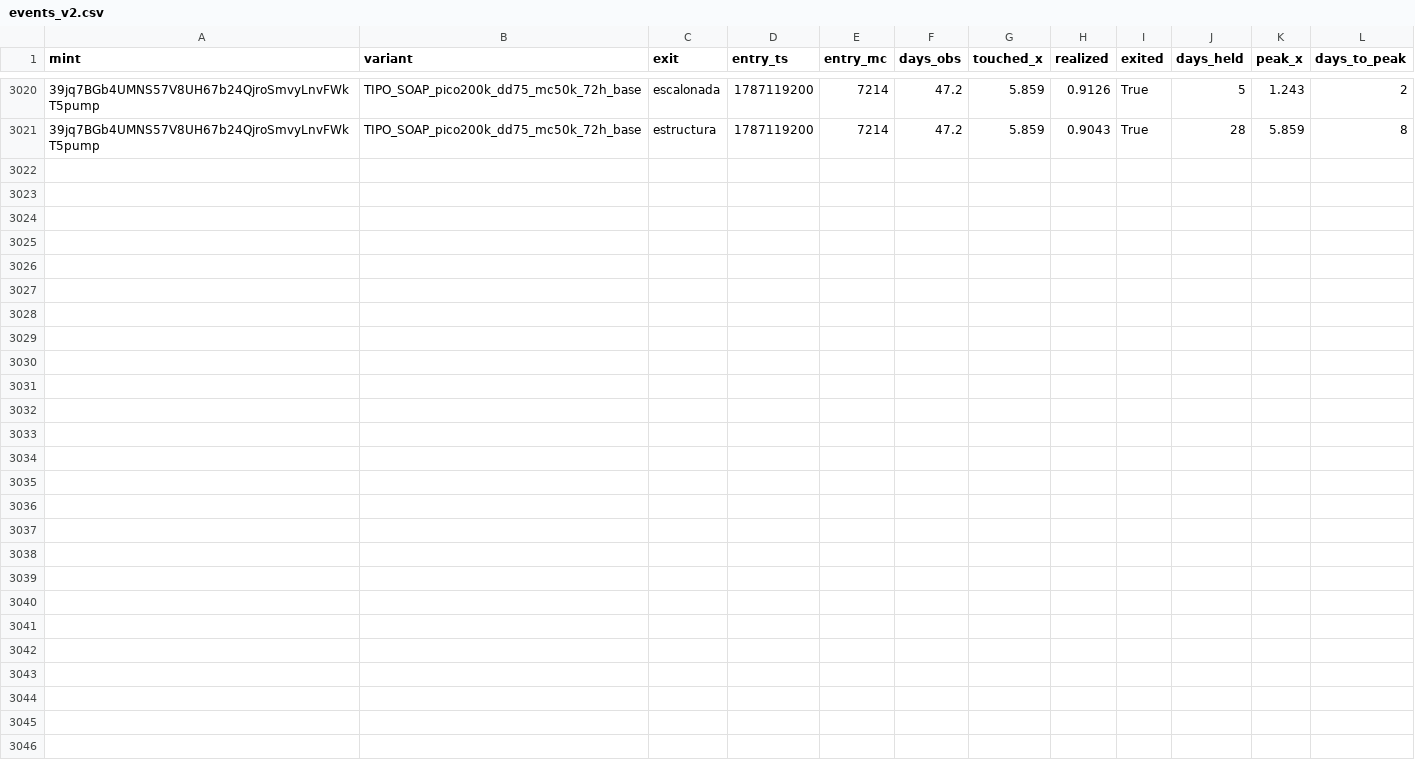
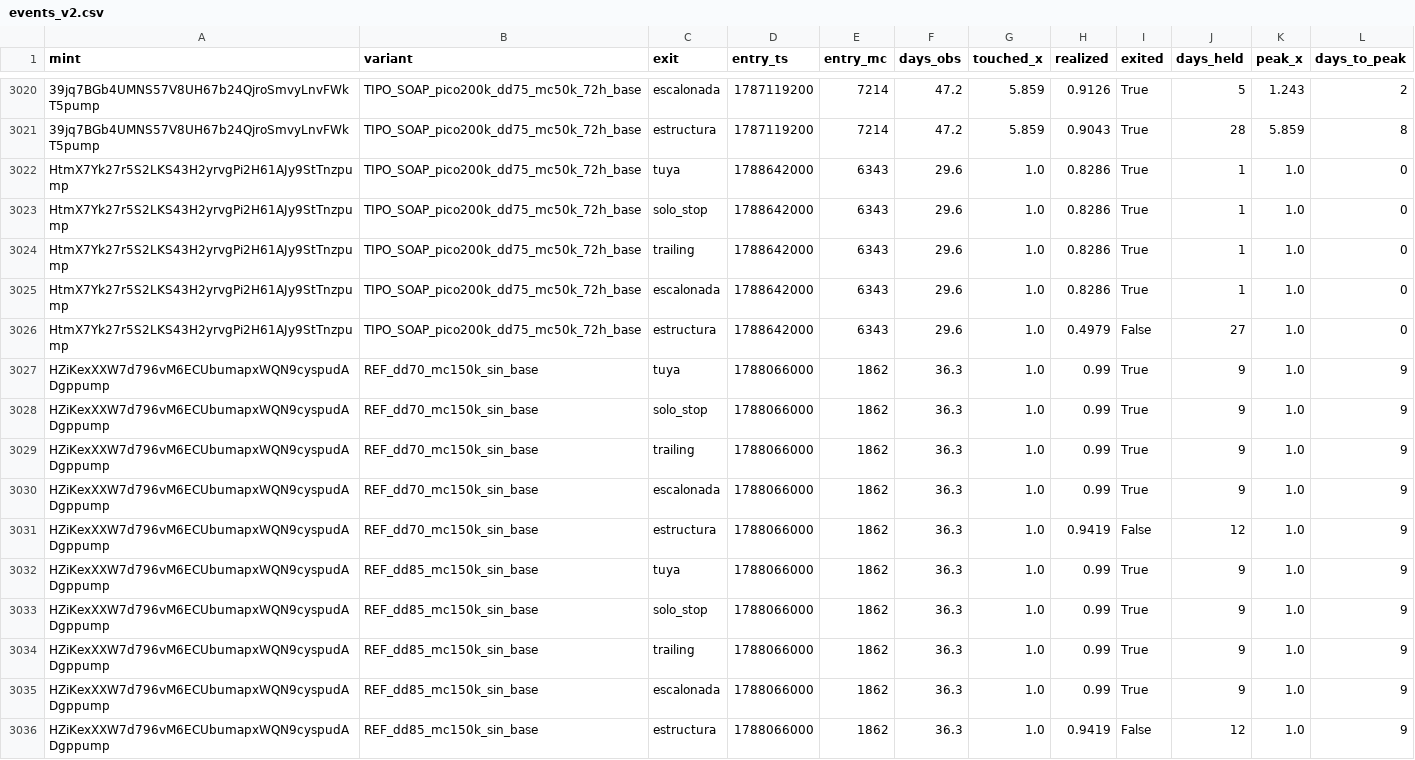
Before and after one commit to safekwaya28-hash/moonshot-radar, a CSV file: study/events_v2.csv, drawn as a sheet; only a part is shown, gaps mark what is left out; the diff names each change by its address in the sheet, - before the commit and + after, or states it on an @@ line.

```diff
--- a/study/events_v2.csv
+++ b/study/events_v2.csv
+row 3022: HtmX7Yk27r5S2LKS43H2yrvgPi2H61AJy9StTnzpump | TIPO_SOAP_pico200k_dd75_mc50k_72h_base | tuya | 1788642000 | 6343 | 29.6 | 1.0 | 0.8286 | True | 1 | 1.0 | 0
+row 3023: HtmX7Yk27r5S2LKS43H2yrvgPi2H61AJy9StTnzpump | TIPO_SOAP_pico200k_dd75_mc50k_72h_base | solo_stop | 1788642000 | 6343 | 29.6 | 1.0 | 0.8286 | True | 1 | 1.0 | 0
+row 3024: HtmX7Yk27r5S2LKS43H2yrvgPi2H61AJy9StTnzpump | TIPO_SOAP_pico200k_dd75_mc50k_72h_base | trailing | 1788642000 | 6343 | 29.6 | 1.0 | 0.8286 | True | 1 | 1.0 | 0
+row 3025: HtmX7Yk27r5S2LKS43H2yrvgPi2H61AJy9StTnzpump | TIPO_SOAP_pico200k_dd75_mc50k_72h_base | escalonada | 1788642000 | 6343 | 29.6 | 1.0 | 0.8286 | True | 1 | 1.0 | 0
+row 3026: HtmX7Yk27r5S2LKS43H2yrvgPi2H61AJy9StTnzpump | TIPO_SOAP_pico200k_dd75_mc50k_72h_base | estructura | 1788642000 | 6343 | 29.6 | 1.0 | 0.4979 | False | 27 | 1.0 | 0
+row 3027: HZiKexXXW7d796vM6ECUbumapxWQN9cyspudADgppump | REF_dd70_mc150k_sin_base | tuya | 1788066000 | 1862 | 36.3 | 1.0 | 0.99 | True | 9 | 1.0 | 9
+row 3028: HZiKexXXW7d796vM6ECUbumapxWQN9cyspudADgppump | REF_dd70_mc150k_sin_base | solo_stop | 1788066000 | 1862 | 36.3 | 1.0 | 0.99 | True | 9 | 1.0 | 9
+row 3029: HZiKexXXW7d796vM6ECUbumapxWQN9cyspudADgppump | REF_dd70_mc150k_sin_base | trailing | 1788066000 | 1862 | 36.3 | 1.0 | 0.99 | True | 9 | 1.0 | 9
+row 3030: HZiKexXXW7d796vM6ECUbumapxWQN9cyspudADgppump | REF_dd70_mc150k_sin_base | escalonada | 1788066000 | 1862 | 36.3 | 1.0 | 0.99 | True | 9 | 1.0 | 9
+row 3031: HZiKexXXW7d796vM6ECUbumapxWQN9cyspudADgppump | REF_dd70_mc150k_sin_base | estructura | 1788066000 | 1862 | 36.3 | 1.0 | 0.9419 | False | 12 | 1.0 | 9
+row 3032: HZiKexXXW7d796vM6ECUbumapxWQN9cyspudADgppump | REF_dd85_mc150k_sin_base | tuya | 1788066000 | 1862 | 36.3 | 1.0 | 0.99 | True | 9 | 1.0 | 9
+row 3033: HZiKexXXW7d796vM6ECUbumapxWQN9cyspudADgppump | REF_dd85_mc150k_sin_base | solo_stop | 1788066000 | 1862 | 36.3 | 1.0 | 0.99 | True | 9 | 1.0 | 9
+row 3034: HZiKexXXW7d796vM6ECUbumapxWQN9cyspudADgppump | REF_dd85_mc150k_sin_base | trailing | 1788066000 | 1862 | 36.3 | 1.0 | 0.99 | True | 9 | 1.0 | 9
+row 3035: HZiKexXXW7d796vM6ECUbumapxWQN9cyspudADgppump | REF_dd85_mc150k_sin_base | escalonada | 1788066000 | 1862 | 36.3 | 1.0 | 0.99 | True | 9 | 1.0 | 9
+row 3036: HZiKexXXW7d796vM6ECUbumapxWQN9cyspudADgppump | REF_dd85_mc150k_sin_base | estructura | 1788066000 | 1862 | 36.3 | 1.0 | 0.9419 | False | 12 | 1.0 | 9
```
Also changed, not shown: 4 other files.
